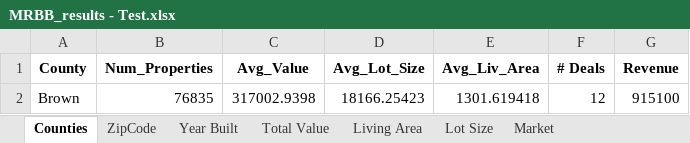
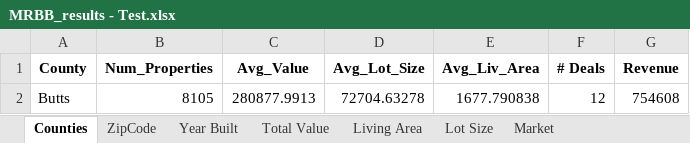
Before and after one commit to ignacioaraya1995/Reverse-Buybox-Tool, an Excel workbook: output/MRBB_results - Test.xlsx, sheet Counties, drawn as a sheet; values as stored, in another font and other column widths than the file's, no borders; removed rows and columns are numbered as before the commit, all else as after; the diff names each change by its address in the sheet, - before the commit and + after, or states it on an @@ line.

```diff
--- a/output/MRBB_results - Test.xlsx (sheet Counties)
+++ b/output/MRBB_results - Test.xlsx (sheet Counties)
-row 2: Brown | 76835 | 317002.9398 | 18166.25423 | 1301.619418 | 12 | 915100
+row 2: Butts | 8105 | 280877.9913 | 72704.63278 | 1677.790838 | 12 | 754608
```
Also changed, not shown: sheet Market, sheet ZipCode, sheet Year Built, sheet Total Value, sheet Living Area, sheet Lot Size, 7 other files.
